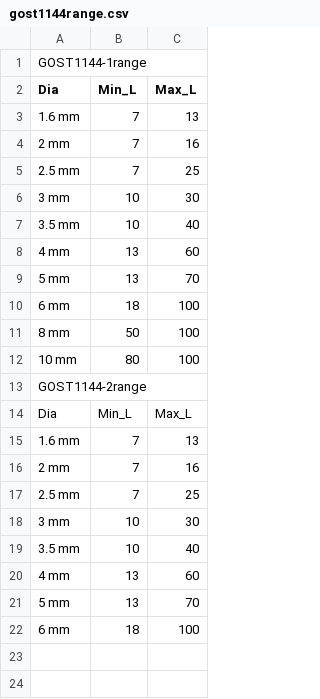
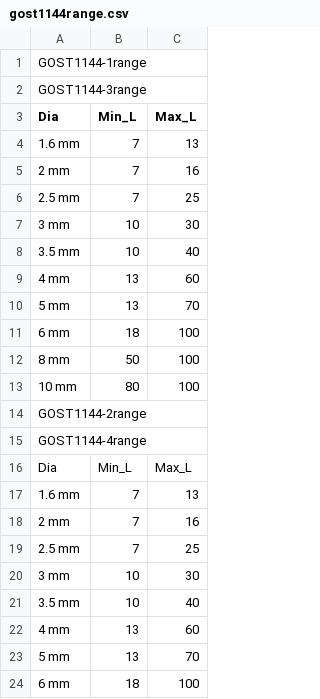
Before and after one commit to shaise/FreeCAD_FastenersWB, a CSV file: FsData/gost1144range.csv, drawn as a sheet.

```diff
--- a/FsData/gost1144range.csv
+++ b/FsData/gost1144range.csv
@@ -1,2 +1,3 @@
 "GOST1144-1range"
+"GOST1144-3range"
 "Dia","Min_L","Max_L"
@@ -13,2 +14,3 @@
 "GOST1144-2range"
+"GOST1144-4range"
 "Dia","Min_L","Max_L"
```
Also changed, not shown: FsData/gost1144head.csv, FsData/gost1144length.csv, 5 other files.
